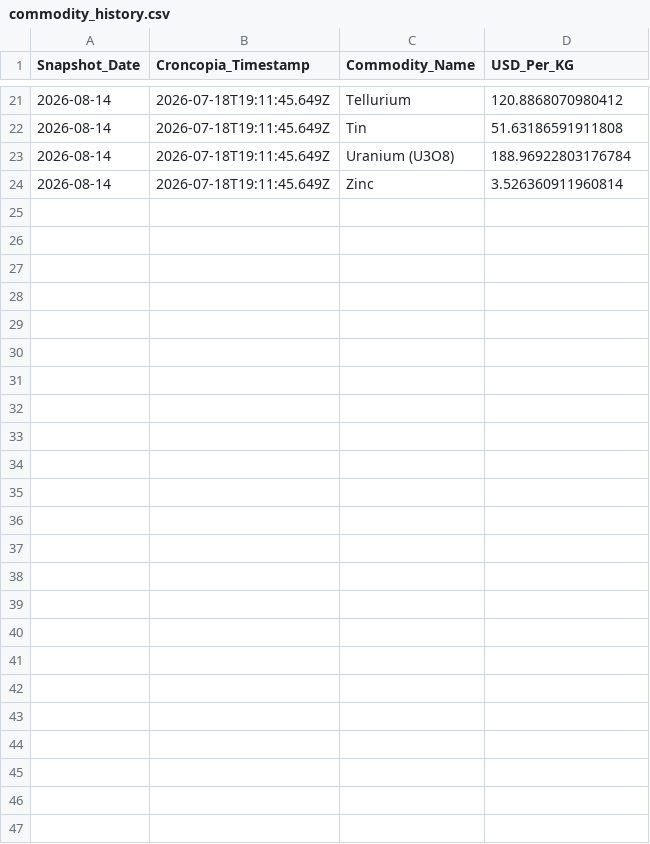
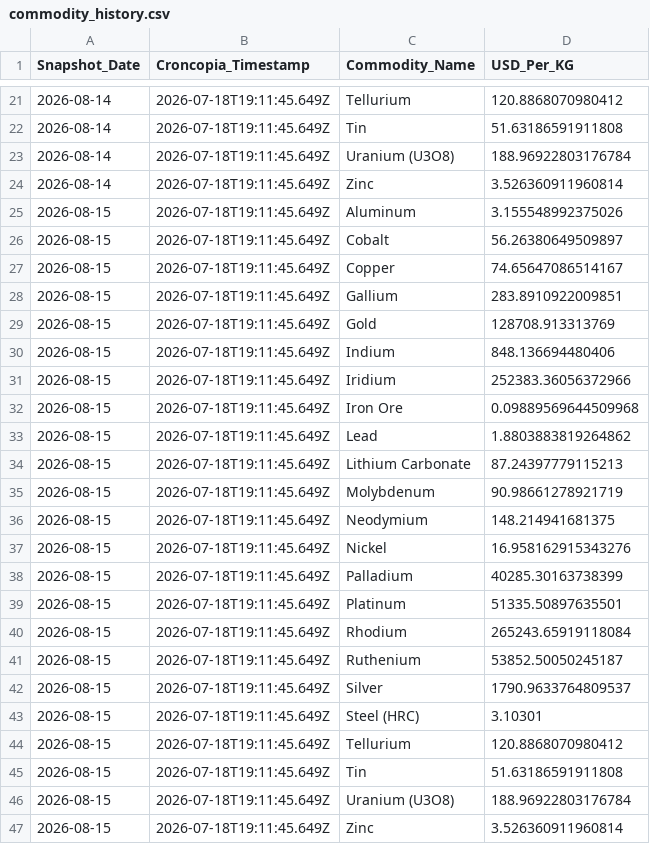
Before and after one commit to Priyankapanchal-dataanalyst/commodity-dashboard-data, a CSV file: data/commodity_history.csv, drawn as a sheet; only a part is shown, gaps mark what is left out; the diff names each change by its address in the sheet, - before the commit and + after, or states it on an @@ line.

```diff
--- a/data/commodity_history.csv
+++ b/data/commodity_history.csv
+row 25: 2026-08-15 | 2026-07-18T19:11:45.649Z | Aluminum | 3.155548992375026
+row 26: 2026-08-15 | 2026-07-18T19:11:45.649Z | Cobalt | 56.26380649509897
+row 27: 2026-08-15 | 2026-07-18T19:11:45.649Z | Copper | 74.65647086514167
+row 28: 2026-08-15 | 2026-07-18T19:11:45.649Z | Gallium | 283.8910922009851
+row 29: 2026-08-15 | 2026-07-18T19:11:45.649Z | Gold | 128708.913313769
+row 30: 2026-08-15 | 2026-07-18T19:11:45.649Z | Indium | 848.136694480406
+row 31: 2026-08-15 | 2026-07-18T19:11:45.649Z | Iridium | 252383.36056372966
+row 32: 2026-08-15 | 2026-07-18T19:11:45.649Z | Iron Ore | 0.09889569644509968
+row 33: 2026-08-15 | 2026-07-18T19:11:45.649Z | Lead | 1.8803883819264862
+row 34: 2026-08-15 | 2026-07-18T19:11:45.649Z | Lithium Carbonate | 87.24397779115213
+row 35: 2026-08-15 | 2026-07-18T19:11:45.649Z | Molybdenum | 90.98661278921719
+row 36: 2026-08-15 | 2026-07-18T19:11:45.649Z | Neodymium | 148.214941681375
+row 37: 2026-08-15 | 2026-07-18T19:11:45.649Z | Nickel | 16.958162915343276
+row 38: 2026-08-15 | 2026-07-18T19:11:45.649Z | Palladium | 40285.30163738399
+row 39: 2026-08-15 | 2026-07-18T19:11:45.649Z | Platinum | 51335.50897635501
+row 40: 2026-08-15 | 2026-07-18T19:11:45.649Z | Rhodium | 265243.65919118084
+row 41: 2026-08-15 | 2026-07-18T19:11:45.649Z | Ruthenium | 53852.50050245187
+row 42: 2026-08-15 | 2026-07-18T19:11:45.649Z | Silver | 1790.9633764809537
+row 43: 2026-08-15 | 2026-07-18T19:11:45.649Z | Steel (HRC) | 3.10301
+row 44: 2026-08-15 | 2026-07-18T19:11:45.649Z | Tellurium | 120.8868070980412
+row 45: 2026-08-15 | 2026-07-18T19:11:45.649Z | Tin | 51.63186591911808
+row 46: 2026-08-15 | 2026-07-18T19:11:45.649Z | Uranium (U3O8) | 188.96922803176784
+row 47: 2026-08-15 | 2026-07-18T19:11:45.649Z | Zinc | 3.526360911960814
```
